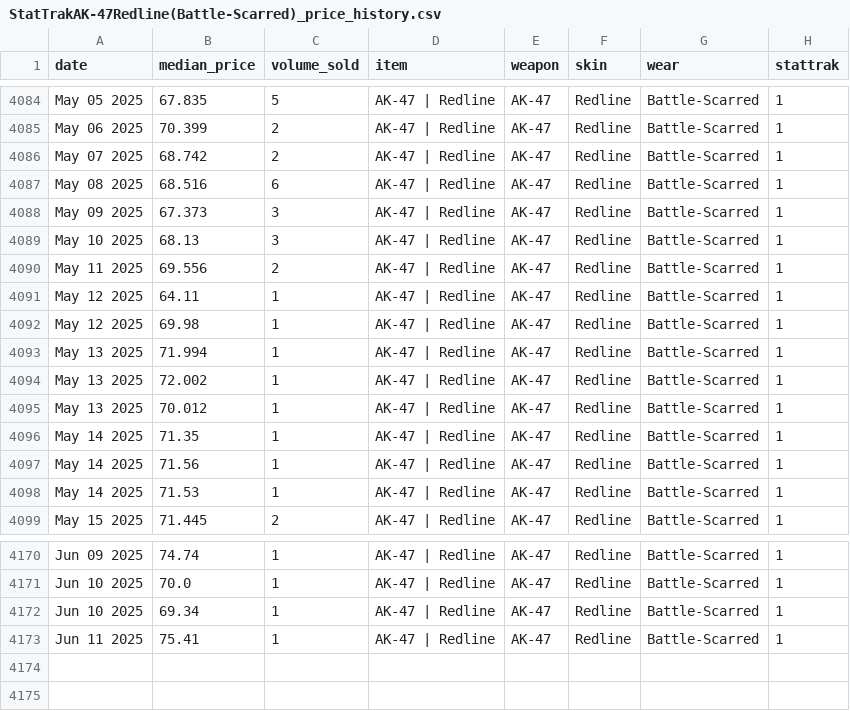
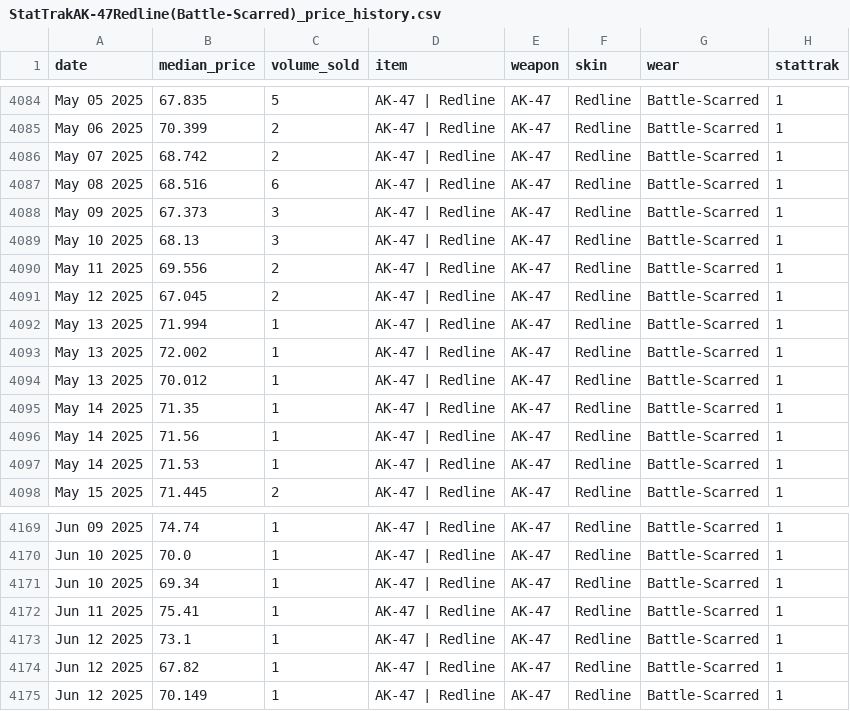
Before and after one commit to calebpbray/steam-market-liquidity, a CSV file: data/StatTrakAK-47Redline(Battle-Scarred)_price_history.csv (was code/StatTrakAK-47Redline(Battle-Scarred)_price_history.csv), drawn as a sheet; only a part is shown, gaps mark what is left out.

```diff
--- a/code/StatTrakAK-47Redline(Battle-Scarred)_price_history.csv
+++ b/data/StatTrakAK-47Redline(Battle-Scarred)_price_history.csv
@@ -4090,4 +4090,3 @@ May 10 2025,68.13,3,AK-47 | Redline,AK-47,Redline,Battle-Scarred,1
 May 11 2025,69.556,2,AK-47 | Redline,AK-47,Redline,Battle-Scarred,1
-May 12 2025,64.11,1,AK-47 | Redline,AK-47,Redline,Battle-Scarred,1
-May 12 2025,69.98,1,AK-47 | Redline,AK-47,Redline,Battle-Scarred,1
+May 12 2025,67.045,2,AK-47 | Redline,AK-47,Redline,Battle-Scarred,1
 May 13 2025,71.994,1,AK-47 | Redline,AK-47,Redline,Battle-Scarred,1
@@ -4173 +4172,4 @@ Jun 10 2025,69.34,1,AK-47 | Redline,AK-47,Redline,Battle-Scarred,1
 Jun 11 2025,75.41,1,AK-47 | Redline,AK-47,Redline,Battle-Scarred,1
+Jun 12 2025,73.1,1,AK-47 | Redline,AK-47,Redline,Battle-Scarred,1
+Jun 12 2025,67.82,1,AK-47 | Redline,AK-47,Redline,Battle-Scarred,1
+Jun 12 2025,70.149,1,AK-47 | Redline,AK-47,Redline,Battle-Scarred,1
```
Also changed, not shown: data/AK-47Redline(Battle-Scarred)_price_history.csv, data/AK-47Redline(MinimalWear)_price_history.csv, 15 other files.
